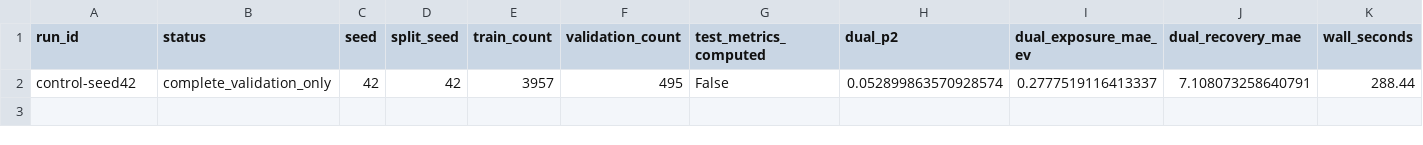
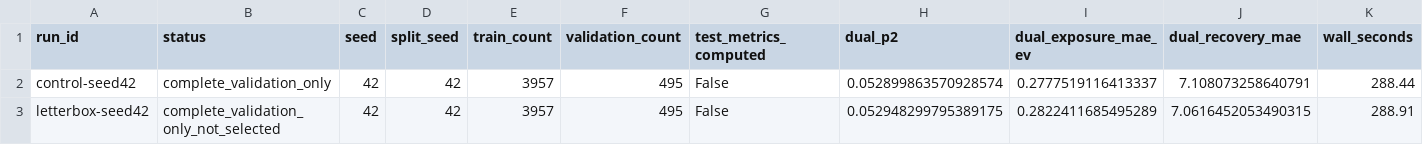
Before and after one commit to Evannn888/ShotSense, a CSV file: artifacts/experiments/model_vnext/experiment_ledger.csv, drawn as a sheet; only a part is shown; rows hold the shown columns only; the diff names each change by its address in the sheet, - before the commit and + after, or states it on an @@ line.

```diff
--- a/artifacts/experiments/model_vnext/experiment_ledger.csv
+++ b/artifacts/experiments/model_vnext/experiment_ledger.csv
+row 3: letterbox-seed42 | complete_validation_only_not_selected | 42 | 42 | 3957 | 495 | False | 0.052948299795389175 | 0.2822411685495289 | 7.0616452053490315 | 288.91
```
Also changed, not shown: 13 other files.
